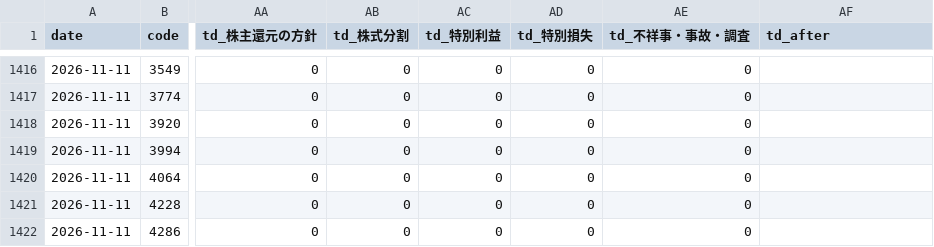
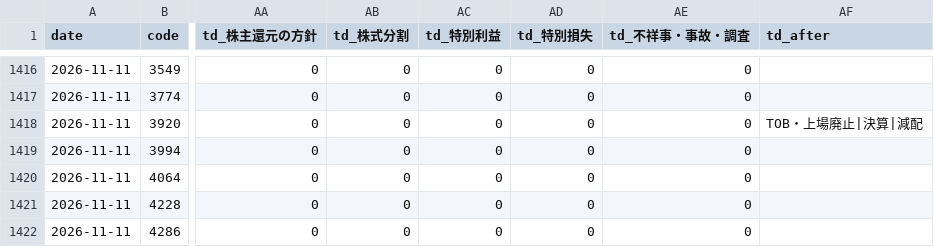
Before and after one commit to invest-ai-info/marketwatch-ai, a CSV file: highs-tdnet.csv, drawn as a sheet; only a part is shown, gaps mark what is left out; the diff names each change by its address in the sheet, - before the commit and + after, or states it on an @@ line.

```diff
--- a/highs-tdnet.csv
+++ b/highs-tdnet.csv
-AF1418 (td_after): (empty)
+AF1418 (td_after): TOB・上場廃止|決算|減配
```
Also changed, not shown: tdnet-events.csv, 2 other files.
